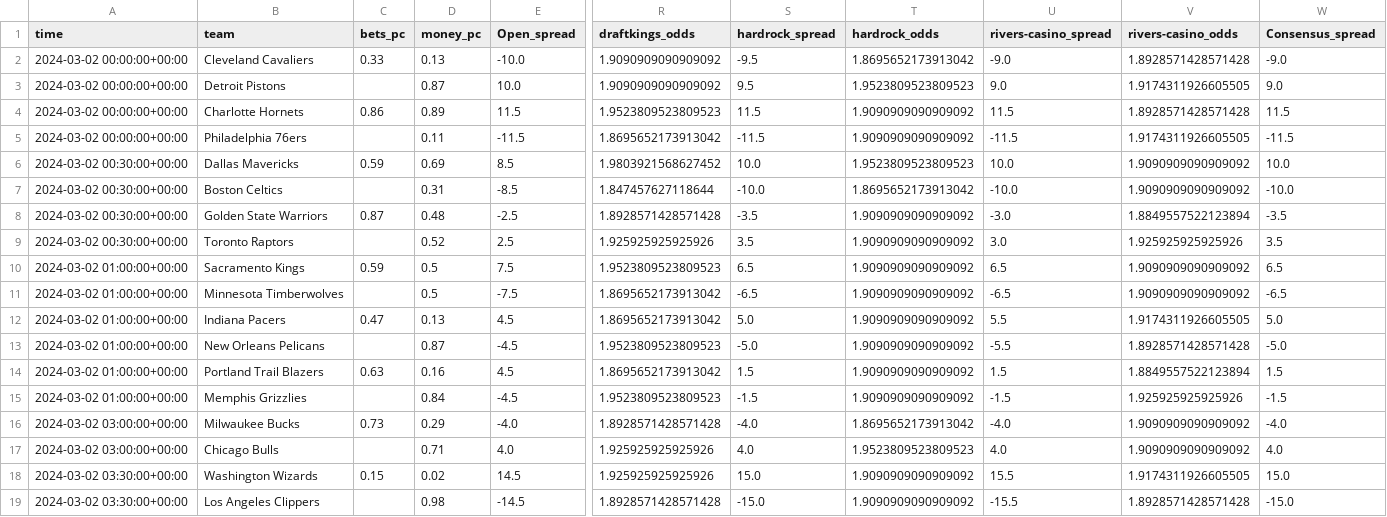
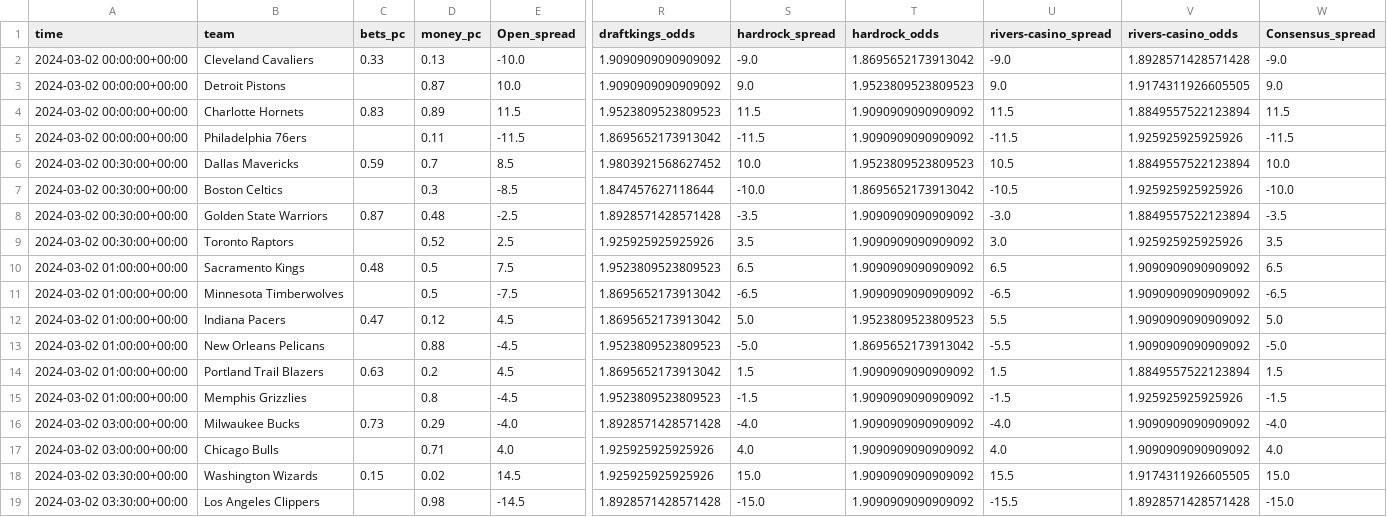
Before and after one commit to Donalcon/reverse_line_movement, a CSV file: nba_spread_df.csv, drawn as a sheet; only a part is shown, gaps mark what is left out; the diff names each change by its address in the sheet, - before the commit and + after, or states it on an @@ line.

```diff
--- a/nba_spread_df.csv
+++ b/nba_spread_df.csv
-S2 (hardrock_spread): -9.5
+S2 (hardrock_spread): -9.0
-S3 (hardrock_spread): 9.5
+S3 (hardrock_spread): 9.0
-C4 (bets_pc): 0.86
+C4 (bets_pc): 0.83
-V4 (rivers-casino_odds): 1.8928571428571428
+V4 (rivers-casino_odds): 1.8849557522123894
-V5 (rivers-casino_odds): 1.9174311926605505
+V5 (rivers-casino_odds): 1.925925925925926
-D6 (money_pc): 0.69
+D6 (money_pc): 0.7
-U6 (rivers-casino_spread): 10.0
+U6 (rivers-casino_spread): 10.5
-V6 (rivers-casino_odds): 1.9090909090909092
+V6 (rivers-casino_odds): 1.8849557522123894
-D7 (money_pc): 0.31
+D7 (money_pc): 0.3
-U7 (rivers-casino_spread): -10.0
+U7 (rivers-casino_spread): -10.5
-V7 (rivers-casino_odds): 1.9090909090909092
+V7 (rivers-casino_odds): 1.925925925925926
-C10 (bets_pc): 0.59
+C10 (bets_pc): 0.48
-D12 (money_pc): 0.13
+D12 (money_pc): 0.12
-T12 (hardrock_odds): 1.9090909090909092
+T12 (hardrock_odds): 1.9523809523809523
-V12 (rivers-casino_odds): 1.9174311926605505
+V12 (rivers-casino_odds): 1.9090909090909092
-D13 (money_pc): 0.87
+D13 (money_pc): 0.88
-T13 (hardrock_odds): 1.9090909090909092
+T13 (hardrock_odds): 1.8695652173913042
-V13 (rivers-casino_odds): 1.8928571428571428
+V13 (rivers-casino_odds): 1.9090909090909092
-D14 (money_pc): 0.16
+D14 (money_pc): 0.2
-D15 (money_pc): 0.84
+D15 (money_pc): 0.8
-T16 (hardrock_odds): 1.8695652173913042
+T16 (hardrock_odds): 1.9090909090909092
-T17 (hardrock_odds): 1.9523809523809523
+T17 (hardrock_odds): 1.9090909090909092
```
Also changed, not shown: nba_total_df.csv.
